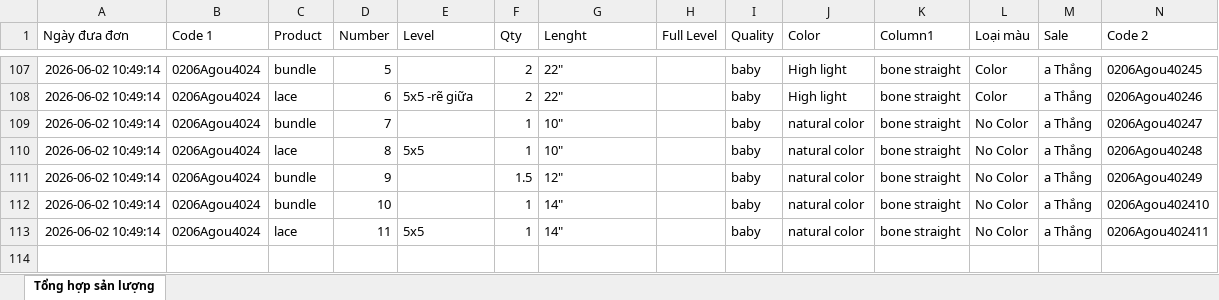
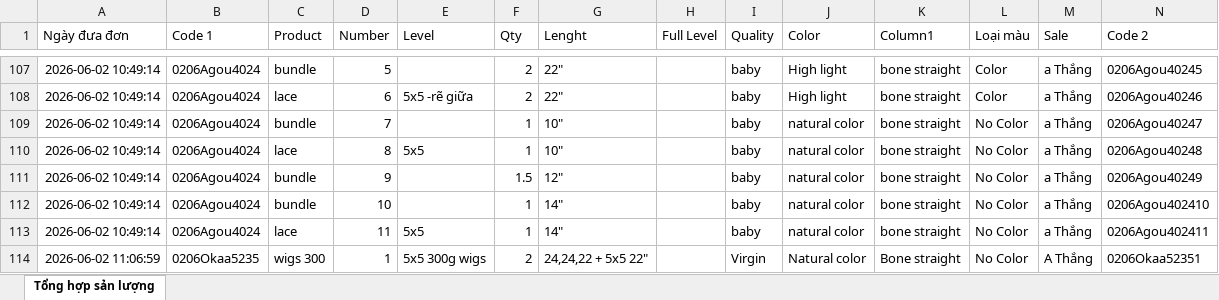
Before and after one commit to dobangnhi-gif/dobangnhi, an Excel workbook: data/tong_hop_san_luong.xlsx, sheet Tổng hợp sản lượng, drawn as a sheet; only a part is shown, gaps mark what is left out; values as stored, in another font and other column widths than the file's, no borders; the diff names each change by its address in the sheet, - before the commit and + after, or states it on an @@ line.

Commit message:
Update tong_hop_san_luong.xlsx

```diff
--- a/data/tong_hop_san_luong.xlsx (sheet Tổng hợp sản lượng)
+++ b/data/tong_hop_san_luong.xlsx (sheet Tổng hợp sản lượng)
+row 114: 2026-06-02 11:06:59 | 0206Okaa5235 | wigs 300 | 1 | 5x5 300g wigs | 2 | 24,24,22 + 5x5 22" |  | Virgin | Natural color | Bone straight | No Color | A Thắng | 0206Okaa52351
```
